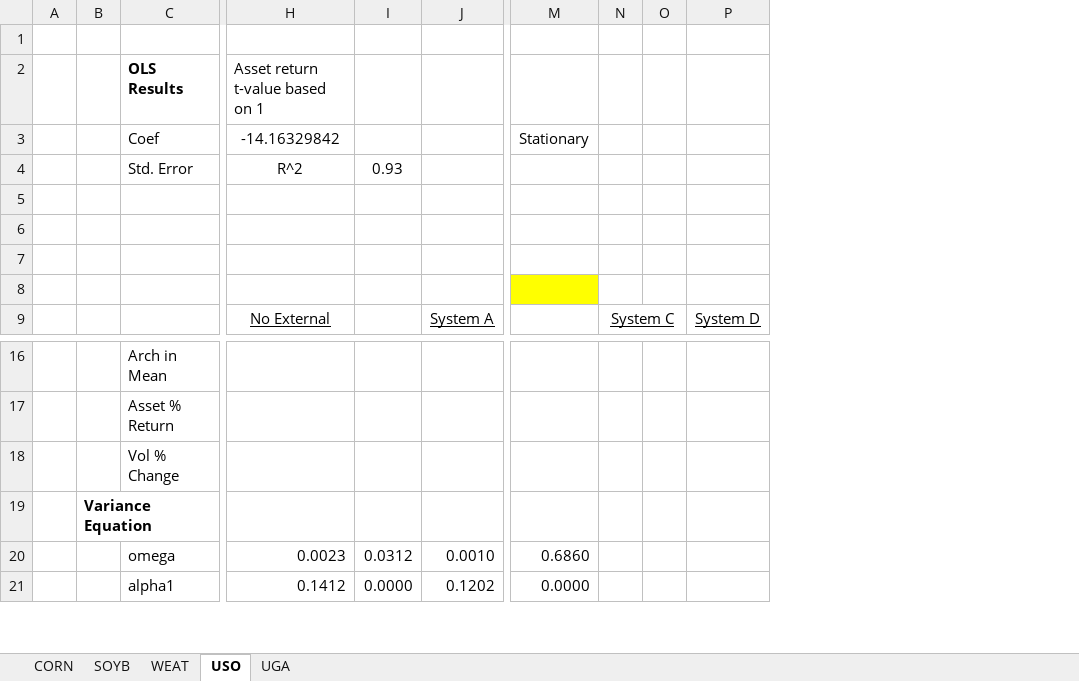
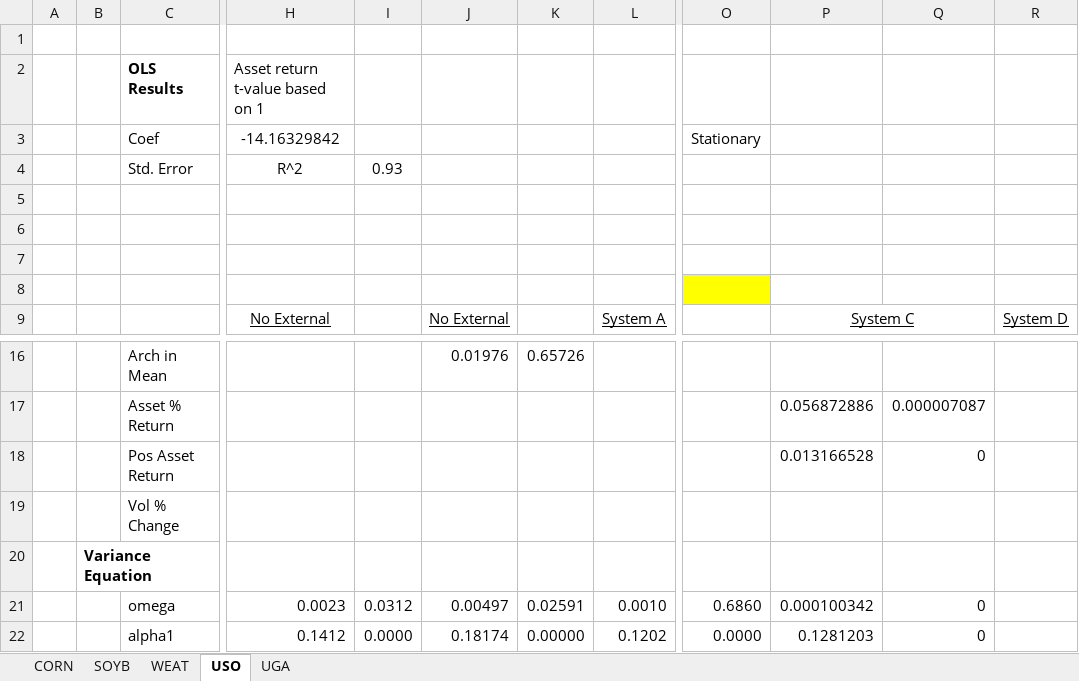
Before and after one commit to c-hassman/etf_tracking, an Excel workbook: Results.xlsx, sheet USO, drawn as a sheet; only a part is shown, gaps mark what is left out; values as stored, in another font and other column widths than the file's, no borders; removed rows and columns are numbered as before the commit, all else as after; rows hold the shown columns only; the diff names each change by its address in the sheet, - before the commit and + after, or states it on an @@ line.

```diff
--- a/Results.xlsx (sheet USO)
+++ b/Results.xlsx (sheet USO)
+column J, row 9: No External; row 16: 0.01976; rows 21-22: 0.00497 | 0.18174
+column K, row 16: 0.65726; rows 21-22: 0.02591 | 0.00000
-column N, row 9: System C
-column O, empty
+column P, row 9: System C; row 17: 0.056872886; rows 21-22: 0.000100342 | 0.1281203
+column Q, row 17: 0.000007087; rows 21-22: 0 | 0
+row 18:  |  | Pos Asset Return |  |  |  |  |  |  | 0.013166528 | 0
```
Also changed, not shown: sheet WEAT, sheet UGA, sheet CORN, sheet SOYB, data.xlsx, 3 other files.
